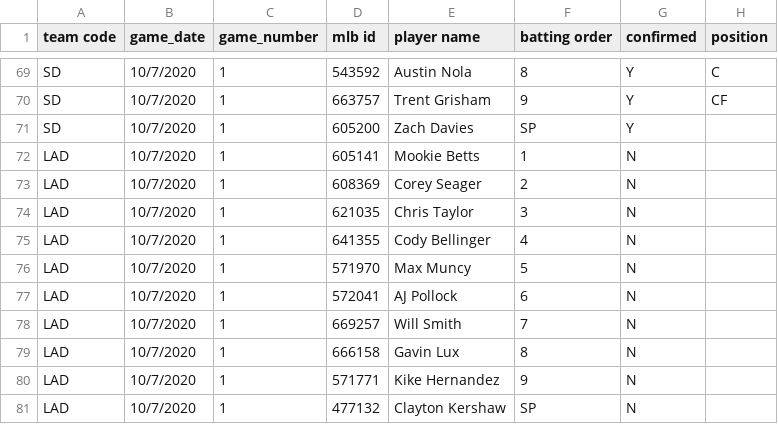
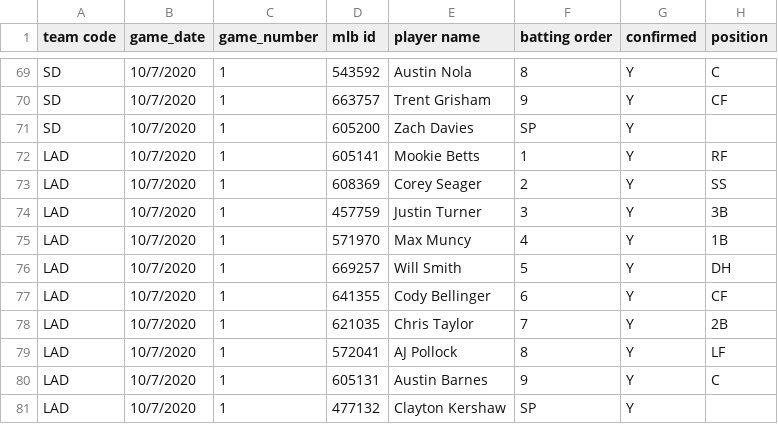
Before and after one commit to justinmof/MLBSheets-CSV-Files, a CSV file: BM-Lineup-Data1.csv, drawn as a sheet; only a part is shown, gaps mark what is left out.

```diff
--- a/BM-Lineup-Data1.csv
+++ b/BM-Lineup-Data1.csv
@@ -71,11 +71,11 @@ SD,10/7/2020,1,663757,Trent Grisham,9,Y,CF
 SD,10/7/2020,1,605200,Zach Davies,SP,Y,
-LAD,10/7/2020,1,605141,Mookie Betts,1,N,
-LAD,10/7/2020,1,608369,Corey Seager,2,N,
-LAD,10/7/2020,1,621035,Chris Taylor,3,N,
-LAD,10/7/2020,1,641355,Cody Bellinger,4,N,
-LAD,10/7/2020,1,571970,Max Muncy,5,N,
-LAD,10/7/2020,1,572041,AJ Pollock,6,N,
-LAD,10/7/2020,1,669257,Will Smith,7,N,
-LAD,10/7/2020,1,666158,Gavin Lux,8,N,
-LAD,10/7/2020,1,571771,Kike Hernandez,9,N,
-LAD,10/7/2020,1,477132,Clayton Kershaw,SP,N,
+LAD,10/7/2020,1,605141,Mookie Betts,1,Y,RF
+LAD,10/7/2020,1,608369,Corey Seager,2,Y,SS
+LAD,10/7/2020,1,457759,Justin Turner,3,Y,3B
+LAD,10/7/2020,1,571970,Max Muncy,4,Y,1B
+LAD,10/7/2020,1,669257,Will Smith,5,Y,DH
+LAD,10/7/2020,1,641355,Cody Bellinger,6,Y,CF
+LAD,10/7/2020,1,621035,Chris Taylor,7,Y,2B
+LAD,10/7/2020,1,572041,AJ Pollock,8,Y,LF
+LAD,10/7/2020,1,605131,Austin Barnes,9,Y,C
+LAD,10/7/2020,1,477132,Clayton Kershaw,SP,Y,
```
Also changed, not shown: BM-Lineup-Data.csv.
